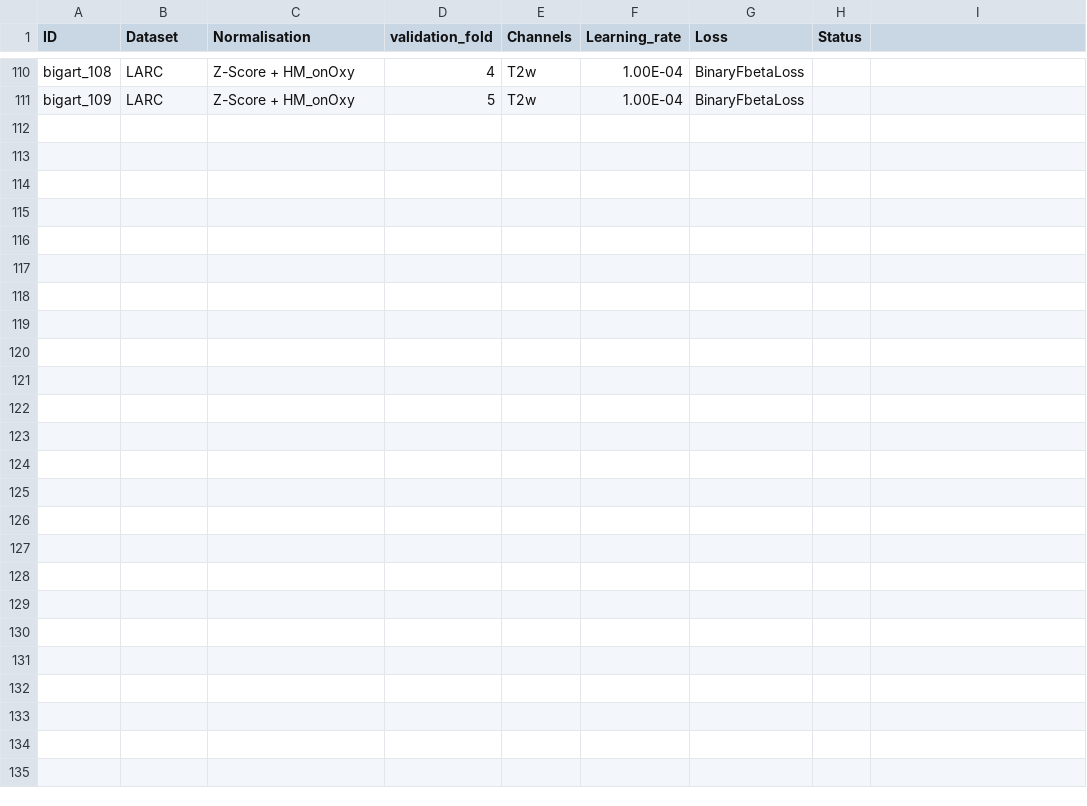
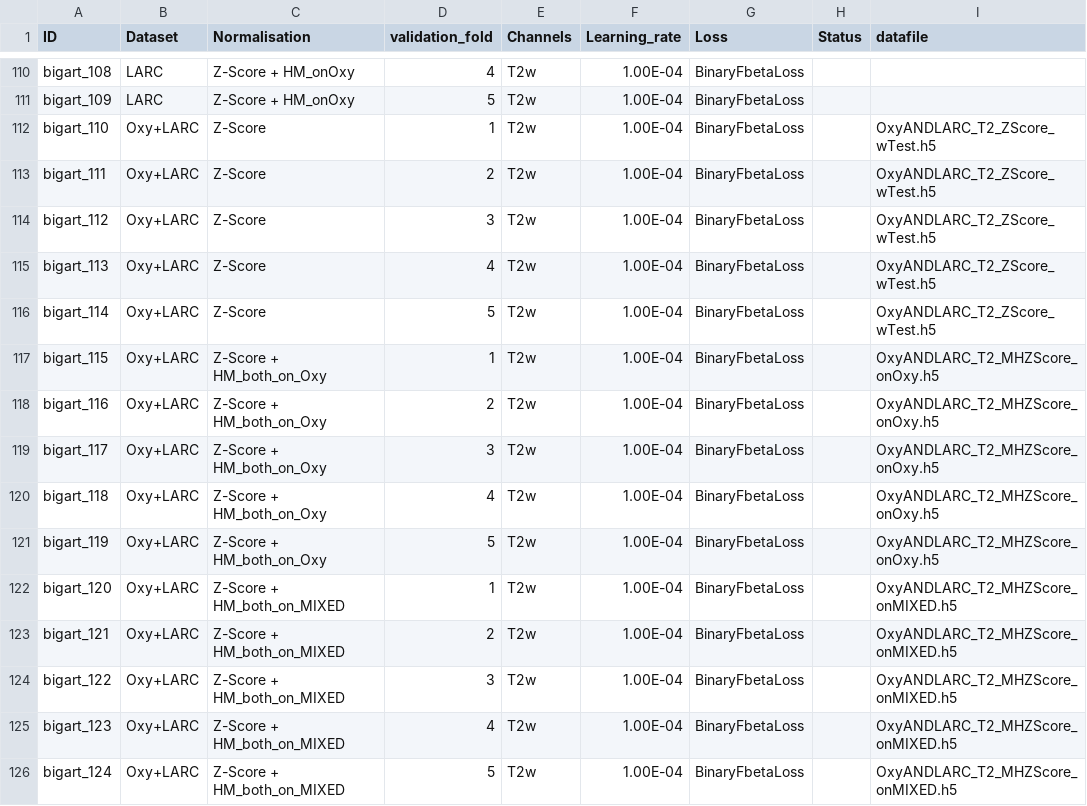
Before and after one commit to franzi-ska/cnn-template, a CSV file: experiments.csv, drawn as a sheet; only a part is shown, gaps mark what is left out; the diff names each change by its address in the sheet, - before the commit and + after, or states it on an @@ line.

```diff
--- a/experiments.csv
+++ b/experiments.csv
-I1: (empty)
+I1: datafile
+row 112: bigart_110 | Oxy+LARC | Z-Score | 1 | T2w | 1.00E-04 | BinaryFbetaLoss |  | OxyANDLARC_T2_ZScore_wTest.h5
+row 113: bigart_111 | Oxy+LARC | Z-Score | 2 | T2w | 1.00E-04 | BinaryFbetaLoss |  | OxyANDLARC_T2_ZScore_wTest.h5
+row 114: bigart_112 | Oxy+LARC | Z-Score | 3 | T2w | 1.00E-04 | BinaryFbetaLoss |  | OxyANDLARC_T2_ZScore_wTest.h5
+row 115: bigart_113 | Oxy+LARC | Z-Score | 4 | T2w | 1.00E-04 | BinaryFbetaLoss |  | OxyANDLARC_T2_ZScore_wTest.h5
+row 116: bigart_114 | Oxy+LARC | Z-Score | 5 | T2w | 1.00E-04 | BinaryFbetaLoss |  | OxyANDLARC_T2_ZScore_wTest.h5
+row 117: bigart_115 | Oxy+LARC | Z-Score + HM_both_on_Oxy | 1 | T2w | 1.00E-04 | BinaryFbetaLoss |  | OxyANDLARC_T2_MHZScore_onOxy.h5
+row 118: bigart_116 | Oxy+LARC | Z-Score + HM_both_on_Oxy | 2 | T2w | 1.00E-04 | BinaryFbetaLoss |  | OxyANDLARC_T2_MHZScore_onOxy.h5
+row 119: bigart_117 | Oxy+LARC | Z-Score + HM_both_on_Oxy | 3 | T2w | 1.00E-04 | BinaryFbetaLoss |  | OxyANDLARC_T2_MHZScore_onOxy.h5
+row 120: bigart_118 | Oxy+LARC | Z-Score + HM_both_on_Oxy | 4 | T2w | 1.00E-04 | BinaryFbetaLoss |  | OxyANDLARC_T2_MHZScore_onOxy.h5
+row 121: bigart_119 | Oxy+LARC | Z-Score + HM_both_on_Oxy | 5 | T2w | 1.00E-04 | BinaryFbetaLoss |  | OxyANDLARC_T2_MHZScore_onOxy.h5
+row 122: bigart_120 | Oxy+LARC | Z-Score + HM_both_on_MIXED | 1 | T2w | 1.00E-04 | BinaryFbetaLoss |  | OxyANDLARC_T2_MHZScore_onMIXED.h5
+row 123: bigart_121 | Oxy+LARC | Z-Score + HM_both_on_MIXED | 2 | T2w | 1.00E-04 | BinaryFbetaLoss |  | OxyANDLARC_T2_MHZScore_onMIXED.h5
+row 124: bigart_122 | Oxy+LARC | Z-Score + HM_both_on_MIXED | 3 | T2w | 1.00E-04 | BinaryFbetaLoss |  | OxyANDLARC_T2_MHZScore_onMIXED.h5
+row 125: bigart_123 | Oxy+LARC | Z-Score + HM_both_on_MIXED | 4 | T2w | 1.00E-04 | BinaryFbetaLoss |  | OxyANDLARC_T2_MHZScore_onMIXED.h5
+row 126: bigart_124 | Oxy+LARC | Z-Score + HM_both_on_MIXED | 5 | T2w | 1.00E-04 | BinaryFbetaLoss |  | OxyANDLARC_T2_MHZScore_onMIXED.h5
```
Also changed, not shown: 17 other files.
